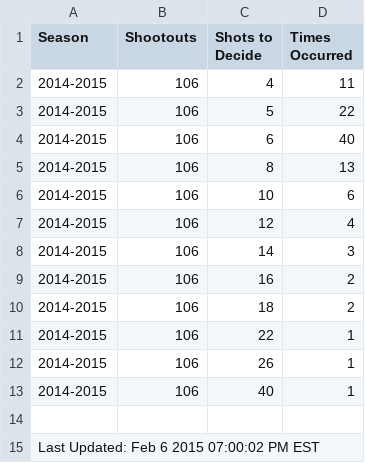
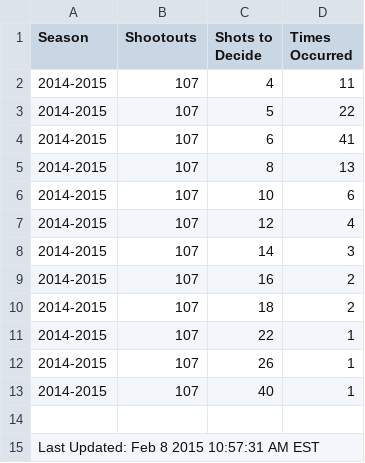
Before and after one commit to pyreking/Shootout, a CSV file: shots/shots.csv, drawn as a sheet.

```diff
--- a/shots/shots.csv
+++ b/shots/shots.csv
@@ -1,15 +1,15 @@
 Season,Shootouts,Shots to Decide,Times Occurred
-2014-2015,106,4,11
-2014-2015,106,5,22
-2014-2015,106,6,40
-2014-2015,106,8,13
-2014-2015,106,10,6
-2014-2015,106,12,4
-2014-2015,106,14,3
-2014-2015,106,16,2
-2014-2015,106,18,2
-2014-2015,106,22,1
-2014-2015,106,26,1
-2014-2015,106,40,1
+2014-2015,107,4,11
+2014-2015,107,5,22
+2014-2015,107,6,41
+2014-2015,107,8,13
+2014-2015,107,10,6
+2014-2015,107,12,4
+2014-2015,107,14,3
+2014-2015,107,16,2
+2014-2015,107,18,2
+2014-2015,107,22,1
+2014-2015,107,26,1
+2014-2015,107,40,1
 
-Last Updated: Feb 6 2015 07:00:02 PM EST
+Last Updated: Feb 8 2015 10:57:31 AM EST
```
Also changed, not shown: summary/change_log.csv, summary/current.csv, 5 other files.
